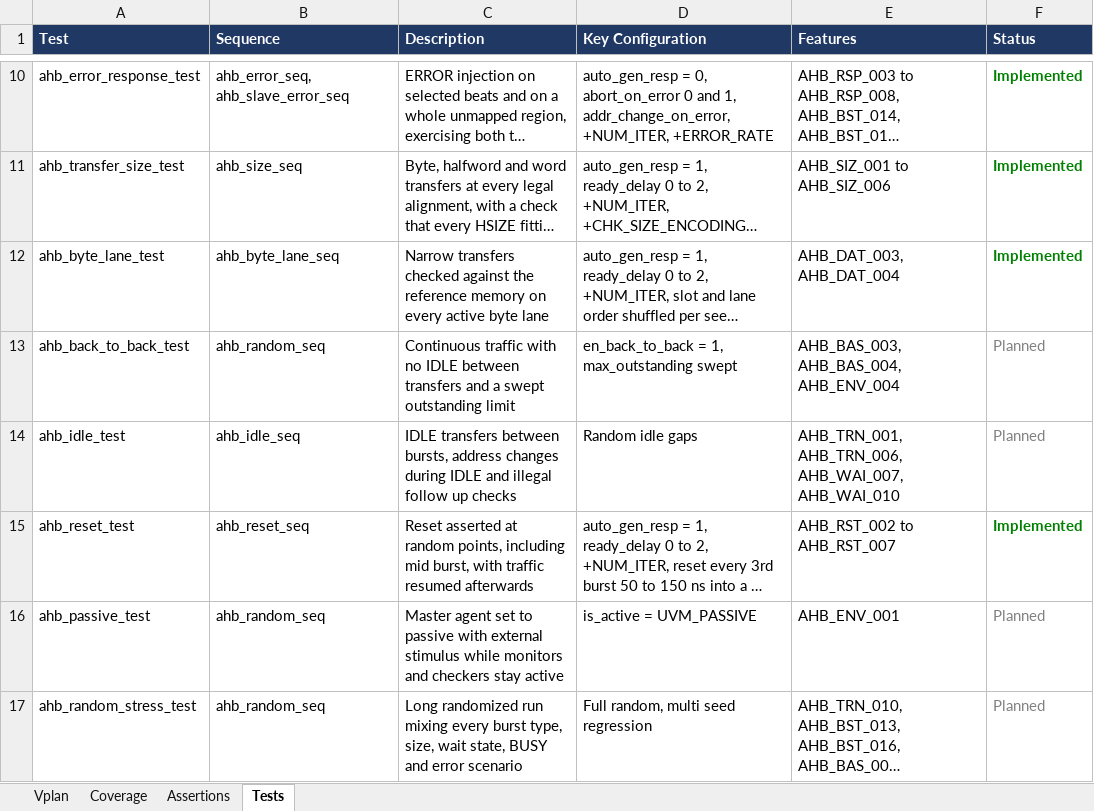
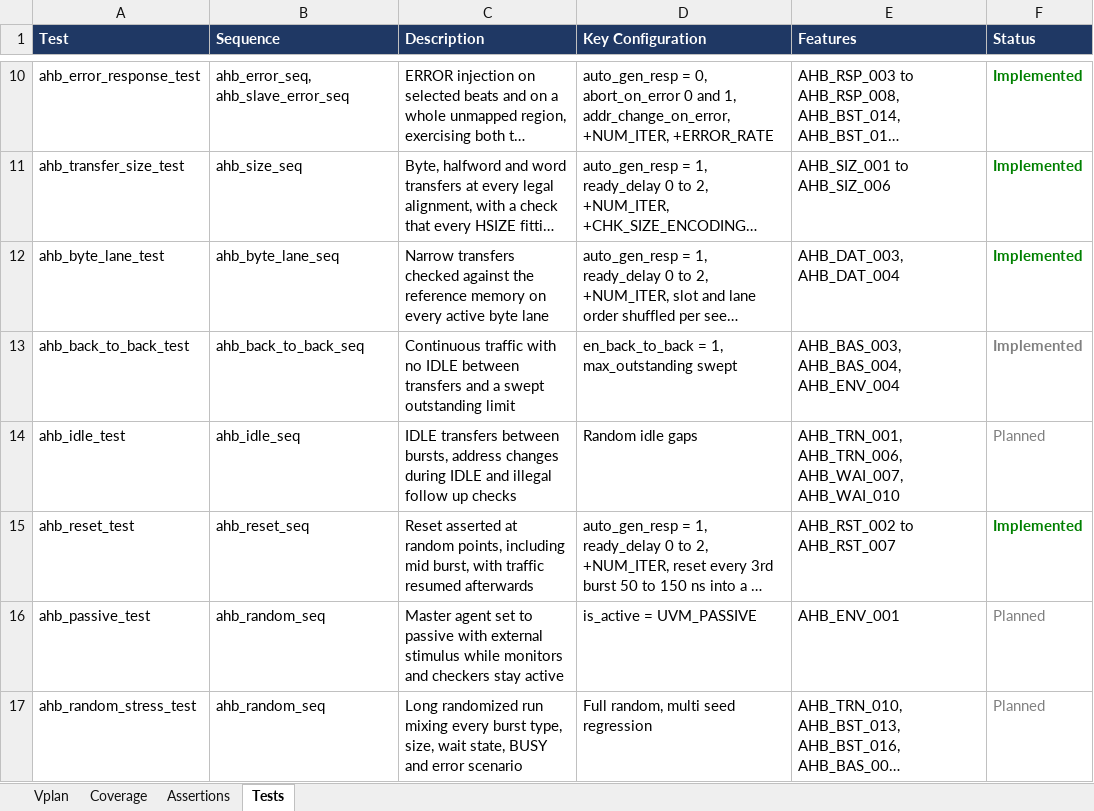
Before and after one commit to legiahuy15/AMBA-3-AHB-Lite-VIP, an Excel workbook: doc/ahb_lite_vplan.xlsx, sheet Tests, drawn as a sheet; only a part is shown, gaps mark what is left out; long unchanged cells end in …; values as stored, in another font and other column widths than the file's, no borders; the diff names each change by its address in the sheet, - before the commit and + after, or states it on an @@ line.

```diff
--- a/doc/ahb_lite_vplan.xlsx (sheet Tests)
+++ b/doc/ahb_lite_vplan.xlsx (sheet Tests)
-B13 (Sequence): ahb_random_seq
+B13 (Sequence): ahb_back_to_back_seq
-F13 (Status): Planned
+F13 (Status): Implemented
-F13 bold: off
+F13 bold: on
```
Also changed, not shown: 6 other files.
